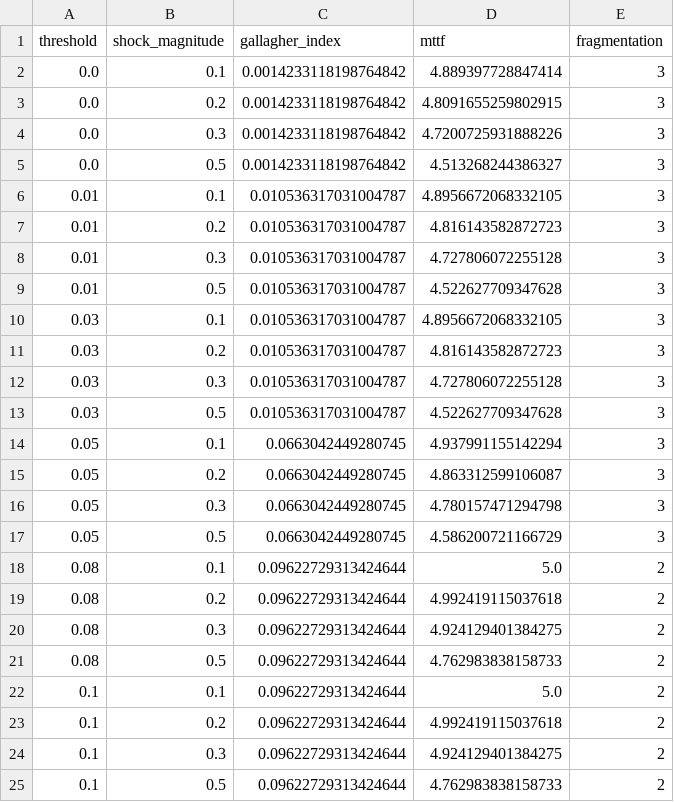
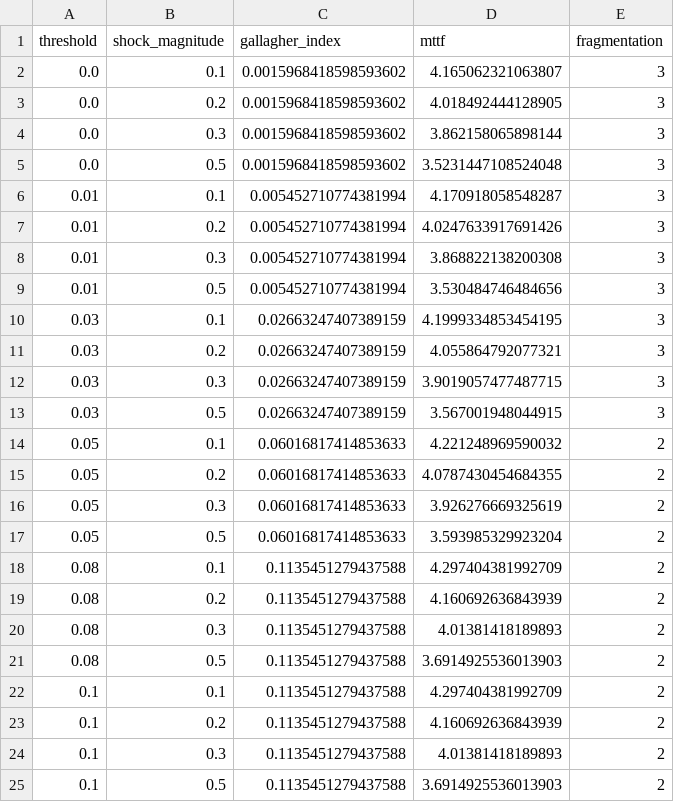
Before and after one commit to Ayush12358/ElectoralSim, a CSV file: data/processed/extended_simulation_results.csv, drawn as a sheet; only a part is shown; the diff covers the shown part only.

Commit message:
Final Publication Package: Audited Meta-Simulation (100k Agents), High-Res Visualizations, and Comprehensive Manuscripts

```diff
--- a/data/processed/extended_simulation_results.csv
+++ b/data/processed/extended_simulation_results.csv
@@ -1,25 +1,25 @@
 threshold,shock_magnitude,gallagher_index,mttf,fragmentation
-0.0,0.1,0.0014233118198764842,4.889397728847414,3
-0.0,0.2,0.0014233118198764842,4.8091655259802915,3
-0.0,0.3,0.0014233118198764842,4.7200725931888226,3
-0.0,0.5,0.0014233118198764842,4.513268244386327,3
-0.01,0.1,0.010536317031004787,4.8956672068332105,3
-0.01,0.2,0.010536317031004787,4.816143582872723,3
-0.01,0.3,0.010536317031004787,4.727806072255128,3
-0.01,0.5,0.010536317031004787,4.522627709347628,3
-0.03,0.1,0.010536317031004787,4.8956672068332105,3
-0.03,0.2,0.010536317031004787,4.816143582872723,3
-0.03,0.3,0.010536317031004787,4.727806072255128,3
-0.03,0.5,0.010536317031004787,4.522627709347628,3
-0.05,0.1,0.0663042449280745,4.937991155142294,3
-0.05,0.2,0.0663042449280745,4.863312599106087,3
-0.05,0.3,0.0663042449280745,4.780157471294798,3
-0.05,0.5,0.0663042449280745,4.586200721166729,3
-0.08,0.1,0.09622729313424644,5.0,2
-0.08,0.2,0.09622729313424644,4.992419115037618,2
-0.08,0.3,0.09622729313424644,4.924129401384275,2
-0.08,0.5,0.09622729313424644,4.762983838158733,2
-0.1,0.1,0.09622729313424644,5.0,2
-0.1,0.2,0.09622729313424644,4.992419115037618,2
-0.1,0.3,0.09622729313424644,4.924129401384275,2
-0.1,0.5,0.09622729313424644,4.762983838158733,2
+0.0,0.1,0.0015968418598593602,4.165062321063807,3
+0.0,0.2,0.0015968418598593602,4.018492444128905,3
+0.0,0.3,0.0015968418598593602,3.862158065898144,3
+0.0,0.5,0.0015968418598593602,3.5231447108524048,3
+0.01,0.1,0.005452710774381994,4.170918058548287,3
+0.01,0.2,0.005452710774381994,4.0247633917691426,3
+0.01,0.3,0.005452710774381994,3.868822138200308,3
+0.01,0.5,0.005452710774381994,3.530484746484656,3
+0.03,0.1,0.02663247407389159,4.1999334853454195,3
+0.03,0.2,0.02663247407389159,4.055864792077321,3
+0.03,0.3,0.02663247407389159,3.9019057477487715,3
+0.03,0.5,0.02663247407389159,3.567001948044915,3
+0.05,0.1,0.06016817414853633,4.221248969590032,2
+0.05,0.2,0.06016817414853633,4.0787430454684355,2
+0.05,0.3,0.06016817414853633,3.926276669325619,2
+0.05,0.5,0.06016817414853633,3.593985329923204,2
+0.08,0.1,0.1135451279437588,4.297404381992709,2
+0.08,0.2,0.1135451279437588,4.160692636843939,2
+0.08,0.3,0.1135451279437588,4.01381418189893,2
+0.08,0.5,0.1135451279437588,3.6914925536013903,2
+0.1,0.1,0.1135451279437588,4.297404381992709,2
+0.1,0.2,0.1135451279437588,4.160692636843939,2
+0.1,0.3,0.1135451279437588,4.01381418189893,2
+0.1,0.5,0.1135451279437588,3.6914925536013903,2
```
Also changed, not shown: 12 edited cells elsewhere in this file, 11 other files.
